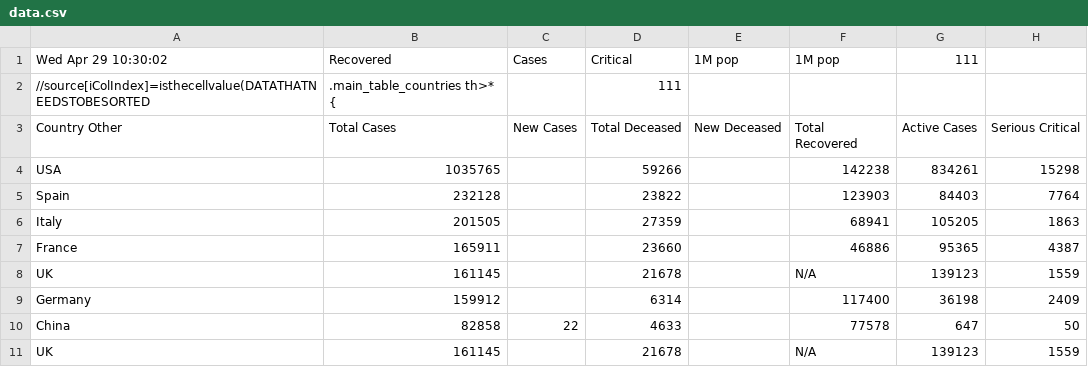
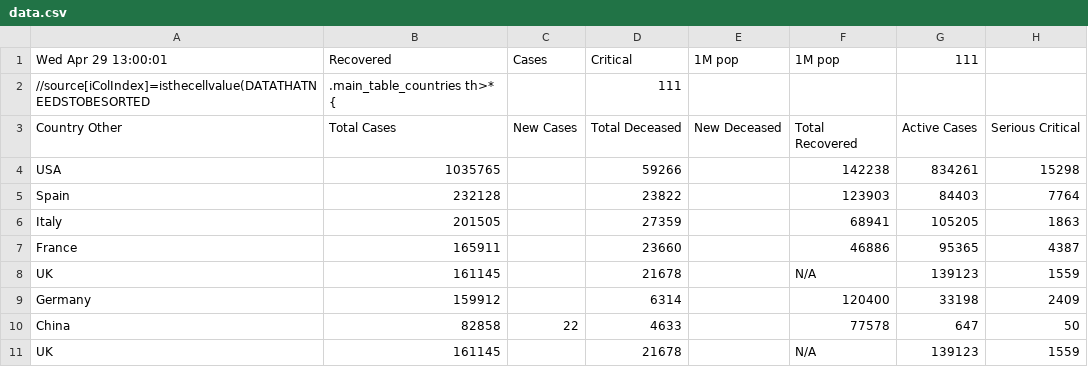
Before and after one commit to hemantaduwarah1/data, a CSV file: data.csv, drawn as a sheet; only a part is shown; the diff covers the shown part only; the diff names each change by its address in the sheet, - before the commit and + after, or states it on an @@ line.

```diff
--- a/data.csv
+++ b/data.csv
-A1 (Country Other): Wed Apr 29 10:30:02
+A1 (Country Other): Wed Apr 29 13:00:01
-F9 (Total Recovered): 117400
+F9 (Total Recovered): 120400
-G9 (Active Cases): 36198
+G9 (Active Cases): 33198
```
Also changed, not shown: 4 added rows, 4 removed rows and 62 edited cells elsewhere in this file.
